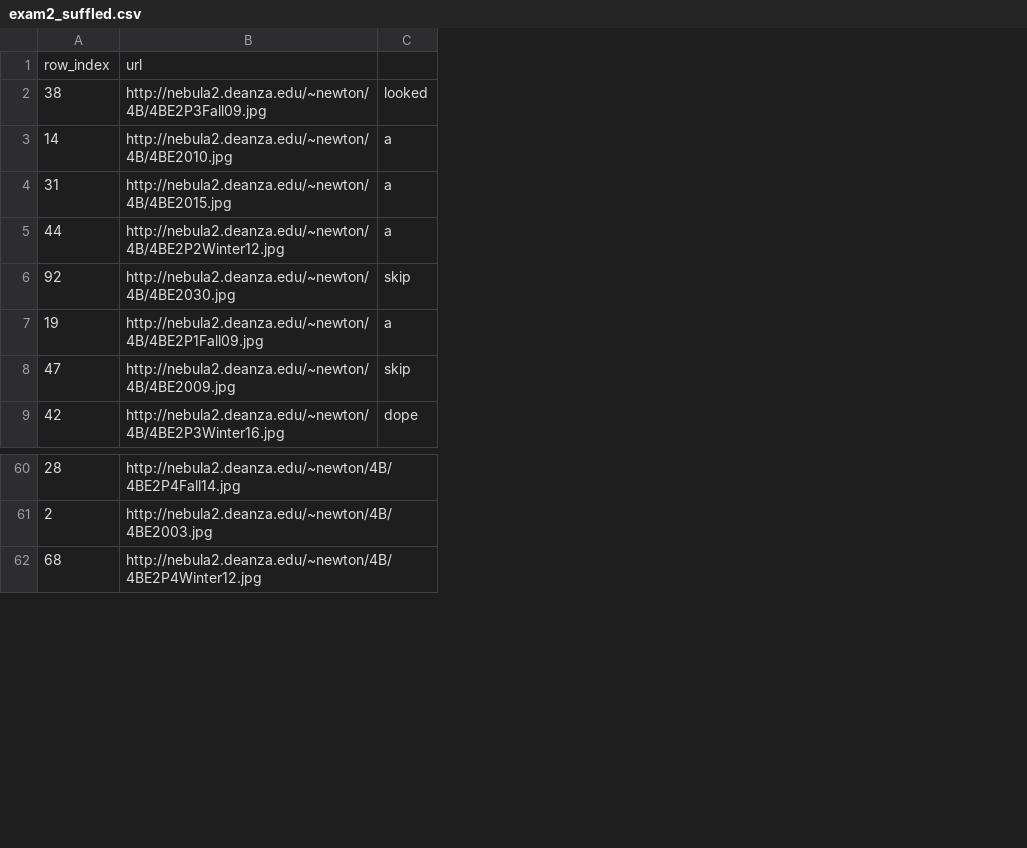
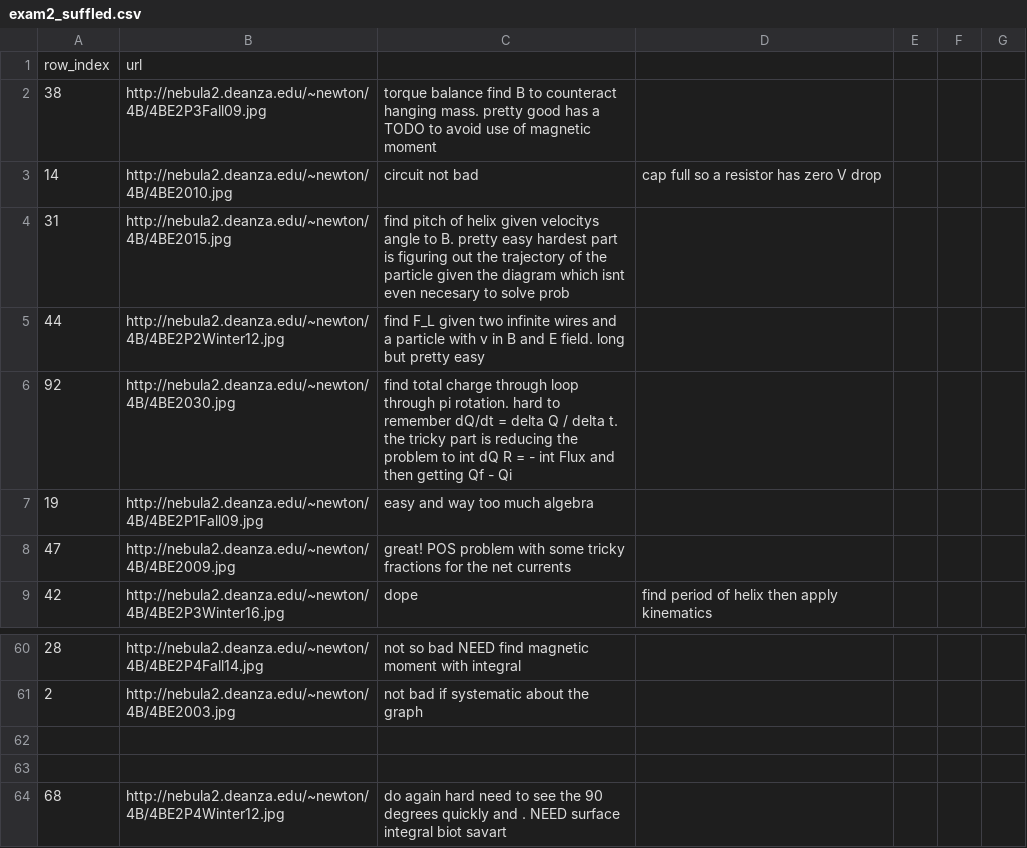
Before and after one commit to anandijain/Phys4B, a CSV file: exam2_suffled.csv, drawn as a sheet; only a part is shown, gaps mark what is left out; removed rows and columns are numbered as before the commit, all else as after; the diff names each change by its address in the sheet, - before the commit and + after, or states it on an @@ line.

```diff
--- a/exam2_suffled.csv
+++ b/exam2_suffled.csv
-column C, rows 2-9: looked | a | a | a | skip | a | skip | dope
+column C, rows 2-9: torque balance find B to counteract hanging mass. pretty good has a TODO to avoid use of magnetic moment | circuit not bad | find pitch of helix given velocitys angle to B. pretty easy hardest part is figuring out the trajectory of the particle given the diagram which isnt even necesary to solve prob | find F_L given two infinite wires and a particle with v in B and E field. long but pretty easy | find total charge through loop through pi rotation. hard to remember dQ/dt = delta Q / delta t. the tricky part is reducing the problem to int dQ R = - int Flux and then getting Qf - Qi | easy and way too much algebra | great! POS problem with some tricky fractions for the net currents | dope; rows 60-61: not so bad NEED find magnetic moment with integral | not bad if systematic about the graph; row 64: do again hard need to see the 90 degrees quickly and . NEED surface integral biot savart
+column D, rows 3-9: cap full so a resistor has zero V drop |  |  |  |  |  | find period of helix then apply kinematics
+column E, empty
+column F, empty
+column G, empty
+row 62: (empty)
+row 63: (empty)
```
Also changed, not shown: exam1_suffled.csv, 39 other files.
